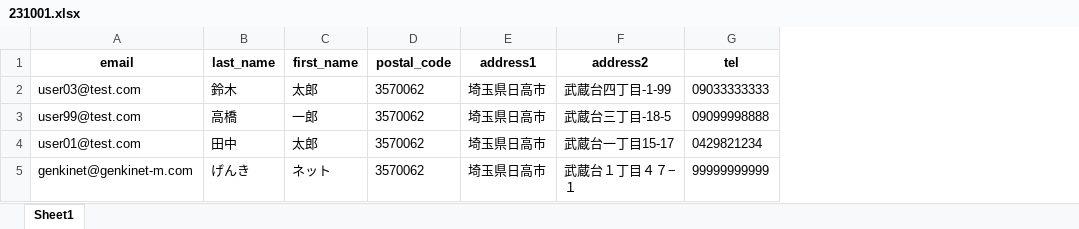
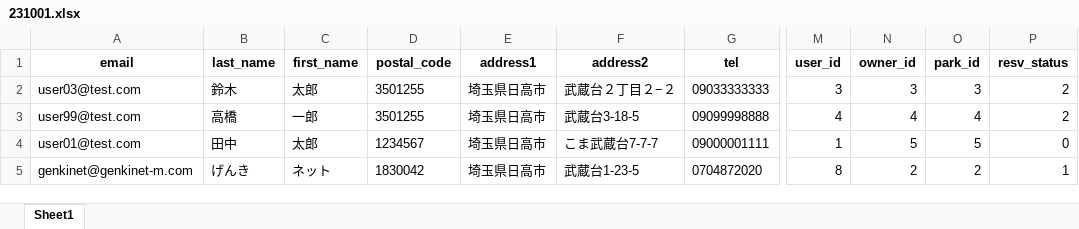
Before and after one commit to yuta2480/parkingmatch, an Excel workbook: DL/231001.xlsx, sheet Sheet1, drawn as a sheet; only a part is shown, gaps mark what is left out; values as stored, in another font and other column widths than the file's, no borders; the diff names each change by its address in the sheet, - before the commit and + after, or states it on an @@ line.

```diff
--- a/DL/231001.xlsx (sheet Sheet1)
+++ b/DL/231001.xlsx (sheet Sheet1)
+column M (user_id), rows 2-5: 3 | 4 | 1 | 8
+column N (owner_id), rows 2-5: 3 | 4 | 5 | 2
+column O (park_id), rows 2-5: 3 | 4 | 5 | 2
+column P (resv_status), rows 2-5: 2 | 2 | 0 | 1
-D2:D3 (postal_code): 3570062
+D2:D3 (postal_code): 3501255
-F2 (address2): 武蔵台四丁目-1-99
+F2 (address2): 武蔵台２丁目２−２
-F3 (address2): 武蔵台三丁目-18-5
+F3 (address2): 武蔵台3-18-5
-D4 (postal_code): 3570062
+D4 (postal_code): 1234567
-F4 (address2): 武蔵台一丁目15-17
+F4 (address2): こま武蔵台7-7-7
-G4 (tel): 0429821234
+G4 (tel): 09000001111
-D5 (postal_code): 3570062
+D5 (postal_code): 1830042
-F5 (address2): 武蔵台１丁目４７−１
+F5 (address2): 武蔵台1-23-5
-G5 (tel): 99999999999
+G5 (tel): 0704872020
```
Also changed, not shown: 1 other file.
